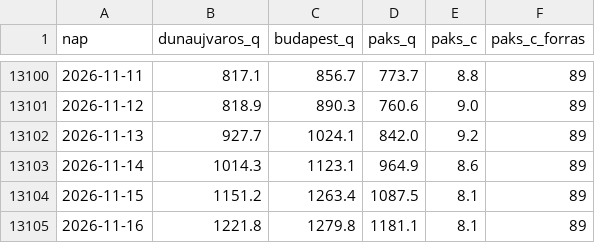
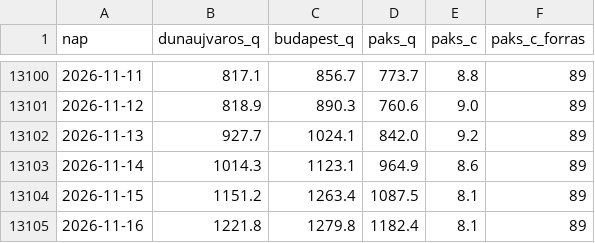
Before and after one commit to lpapp68/basin, a CSV file: archiv/duna_napi.csv, drawn as a sheet; only a part is shown, gaps mark what is left out.

```diff
--- a/archiv/duna_napi.csv
+++ b/archiv/duna_napi.csv
@@ -13104,2 +13104,2 @@ nap,dunaujvaros_q,budapest_q,paks_q,paks_c,paks_c_forras
 2026-11-15,1151.2,1263.4,1087.5,8.1,89
-2026-11-16,1221.8,1279.8,1181.1,8.1,89
+2026-11-16,1221.8,1279.8,1182.4,8.1,89
```
Also changed, not shown: archiv/napi.csv, archiv/oras.csv, 2 other files.
